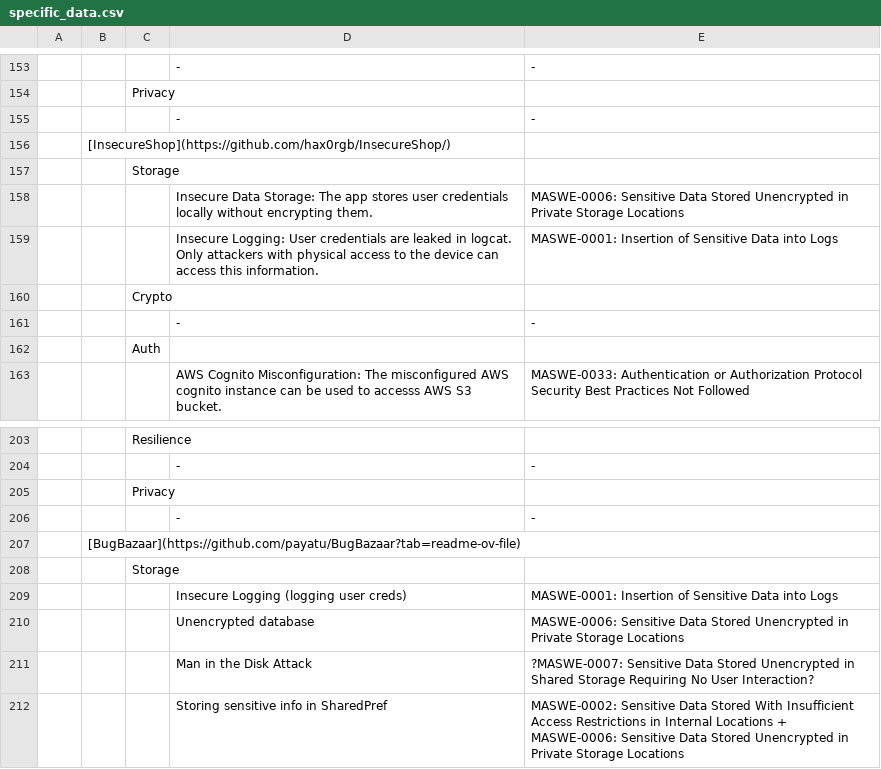
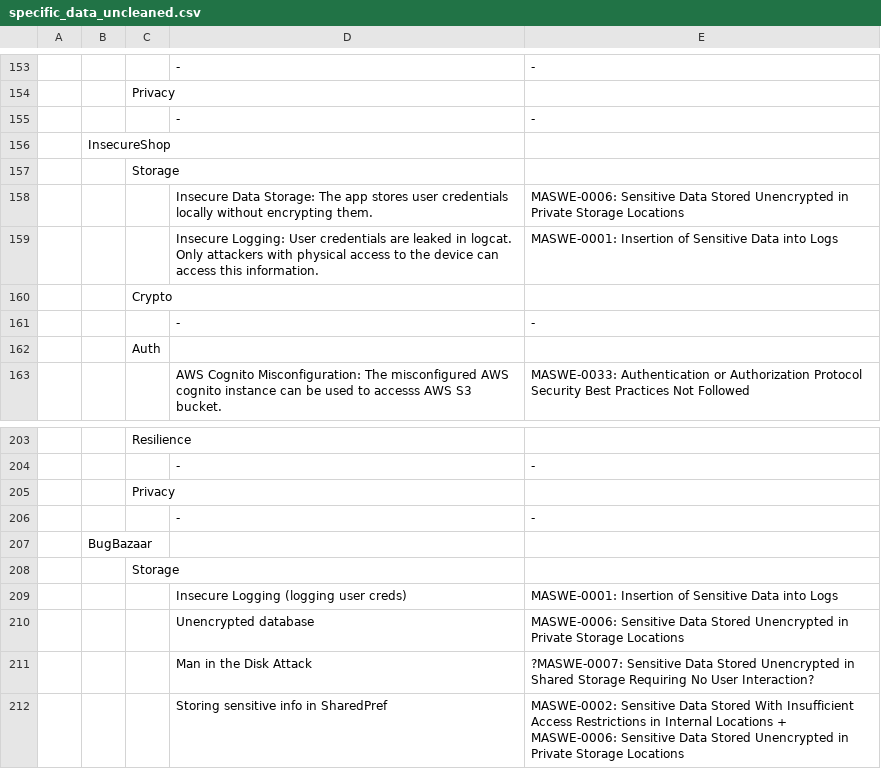
Before and after one commit to domi-cmd/Reference_Application_for_OWASP_MASTG, a CSV file: dev_documents/seminar_thesis/reference_apps/data/specific_data_uncleaned.csv (was dev_documents/seminar_thesis/reference_apps/data/specific_data.csv), drawn as a sheet; only a part is shown, gaps mark what is left out; the diff covers the shown part only.

```diff
--- a/dev_documents/seminar_thesis/reference_apps/data/specific_data.csv
+++ b/dev_documents/seminar_thesis/reference_apps/data/specific_data_uncleaned.csv
@@ -155,3 +155,3 @@
 ,  ,  , - , - ,
-, [InsecureShop](https://github.com/hax0rgb/InsecureShop/) ,  ,  ,  ,
+, InsecureShop ,  ,  ,  ,
 ,  , Storage ,  ,  ,
@@ -206,3 +206,3 @@
 ,  ,  , - , - ,
-, [BugBazaar](https://github.com/payatu/BugBazaar?tab=readme-ov-file) ,  ,  ,  ,
+, BugBazaar ,  ,  ,  ,
 ,  , Storage ,  ,  ,
```
Also changed, not shown: 9 edited cells elsewhere in this file, 5 other files.
